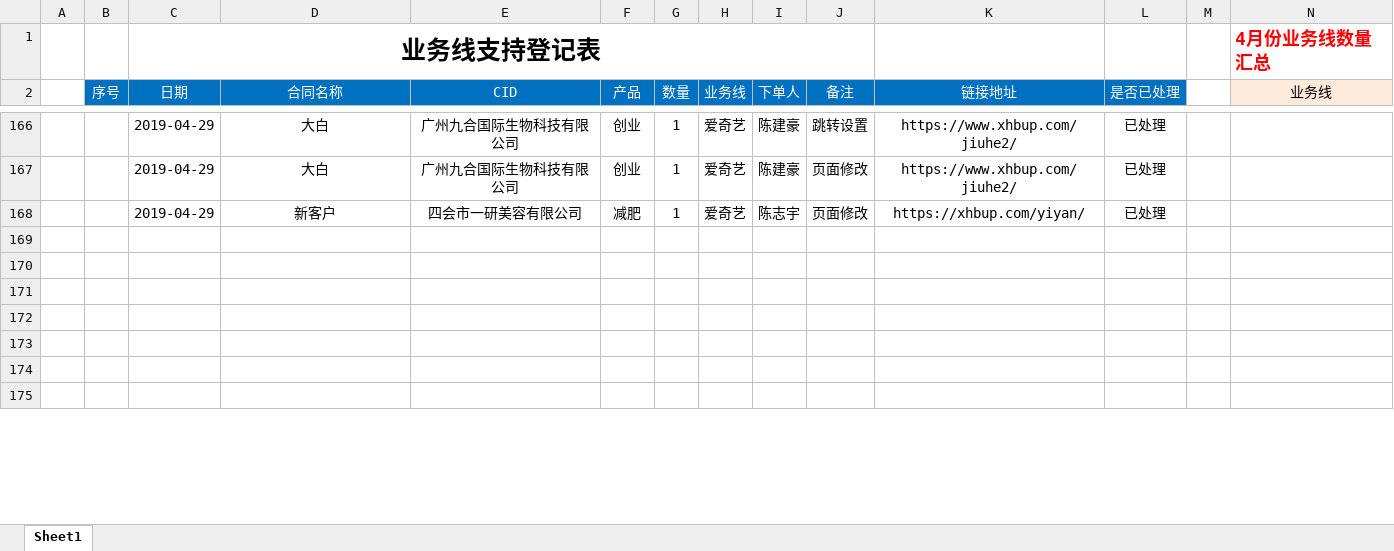
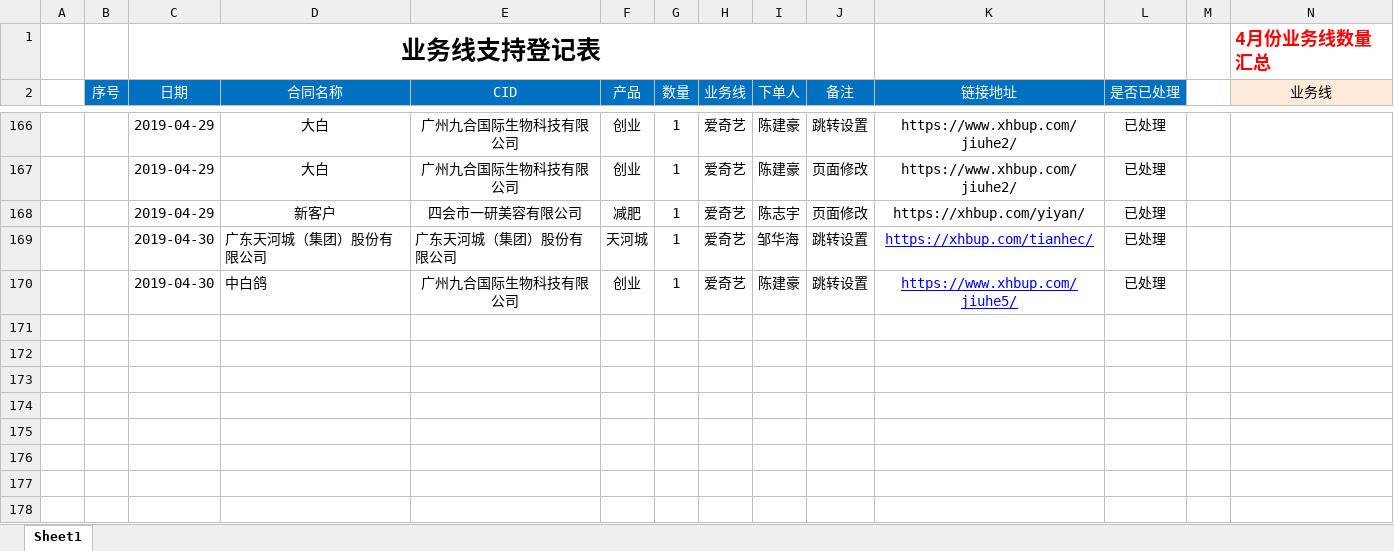
Before and after one commit to a279623002/myWork, an Excel workbook: 业务线技术支持登记表格式.xlsx, sheet Sheet1, drawn as a sheet; only a part is shown, gaps mark what is left out; the shorter side is filled out with more unchanged rows; values as stored, in another font and other column widths than the file's, no borders; charts and pictures not drawn; rows hold the shown columns only; the diff names each change by its address in the sheet, - before the commit and + after, or states it on an @@ line.

```diff
--- a/业务线技术支持登记表格式.xlsx (sheet Sheet1)
+++ b/业务线技术支持登记表格式.xlsx (sheet Sheet1)
+row 169:  |  | 2019-04-30 | 广东天河城（集团）股份有限公司 | 广东天河城（集团）股份有限公司 | 天河城 | 1 | 爱奇艺 | 邹华海 | 跳转设置 | https://xhbup.com/tianhec/ | 已处理
+row 170:  |  | 2019-04-30 | 中白鸽 | 广州九合国际生物科技有限公司 | 创业 | 1 | 爱奇艺 | 陈建豪 | 跳转设置 | https://www.xhbup.com/jiuhe5/ | 已处理
+row 171: (empty)
+row 172: (empty)
+row 173: (empty)
+row 174: (empty)
+row 175: (empty)
```
Also changed, not shown: charts or pictures, 6 other files.
